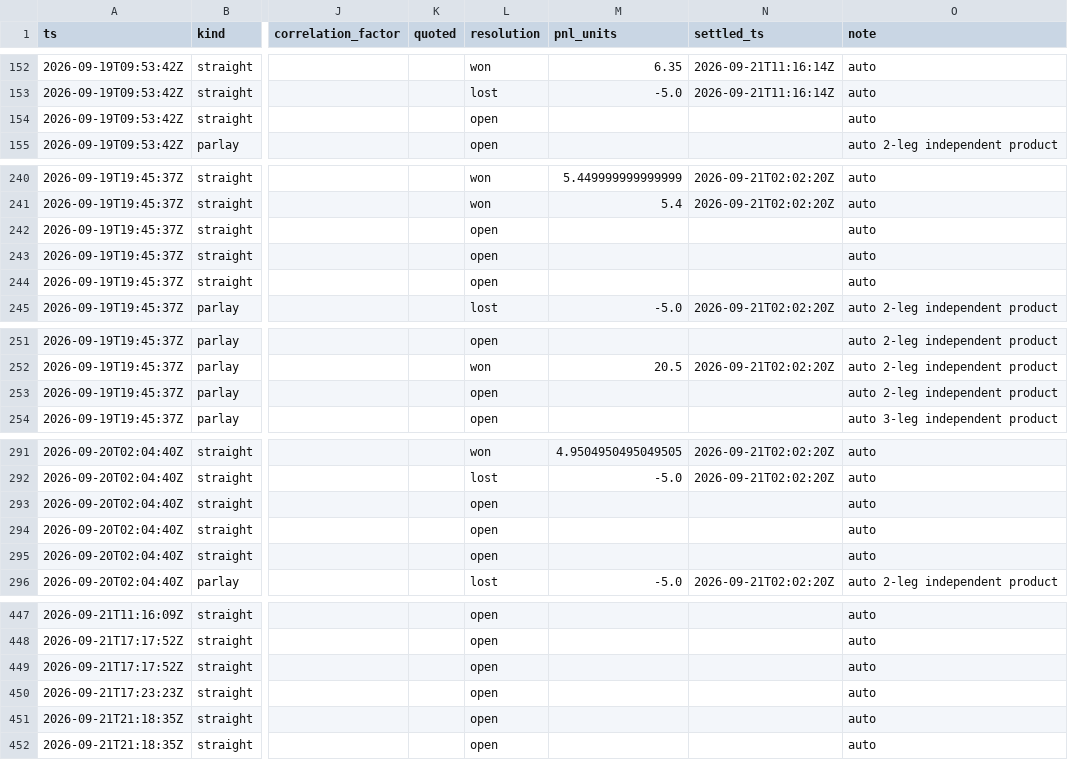
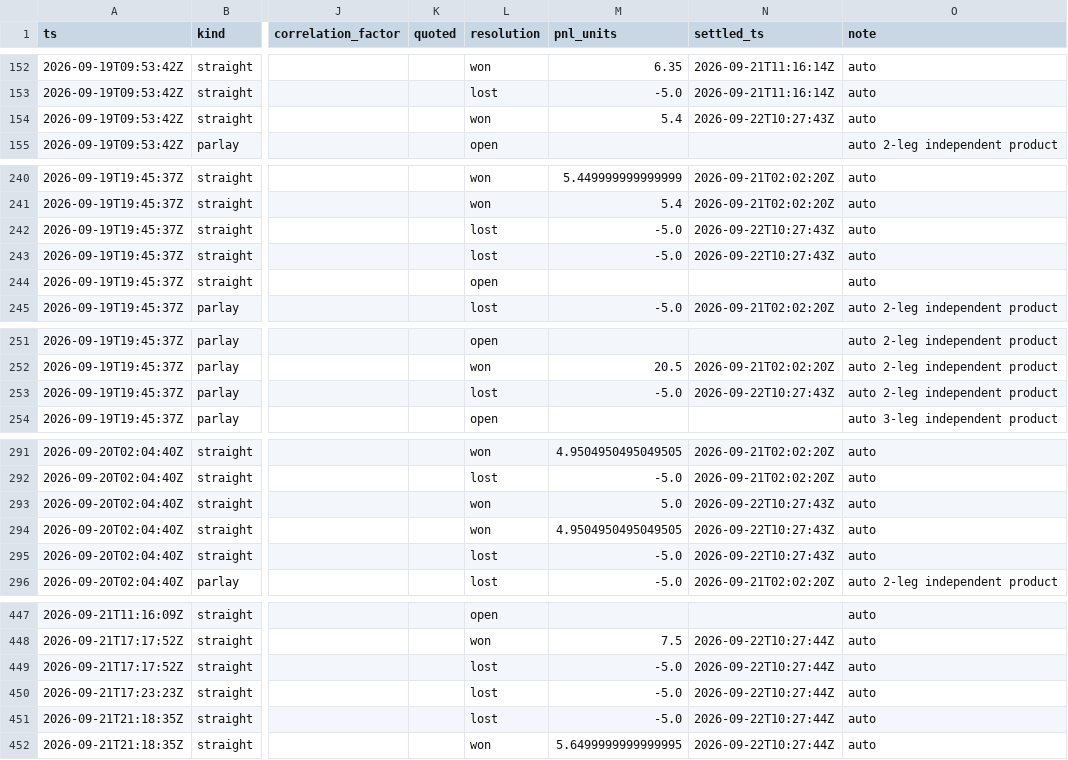
Before and after one commit to zilverest/prop-lab, a CSV file: data/slips.csv, drawn as a sheet; only a part is shown, gaps mark what is left out; the diff covers the shown part only; the diff names each change by its address in the sheet, - before the commit and + after, or states it on an @@ line.

```diff
--- a/data/slips.csv
+++ b/data/slips.csv
-L154 (resolution): open
+L154 (resolution): won
-M154 (pnl_units): (empty)
+M154 (pnl_units): 5.4
-N154 (settled_ts): (empty)
+N154 (settled_ts): 2026-09-22T10:27:43Z
-L242:L243 (resolution): open
+L242:L243 (resolution): lost
-M242:M243 (pnl_units): (empty)
+M242:M243 (pnl_units): -5.0
-N242:N243 (settled_ts): (empty)
+N242:N243 (settled_ts): 2026-09-22T10:27:43Z
-L253 (resolution): open
+L253 (resolution): lost
-M253 (pnl_units): (empty)
+M253 (pnl_units): -5.0
-N253 (settled_ts): (empty)
+N253 (settled_ts): 2026-09-22T10:27:43Z
-L293:L294 (resolution): open
+L293:L294 (resolution): won
-M293 (pnl_units): (empty)
+M293 (pnl_units): 5.0
-N293:N295 (settled_ts): (empty)
+N293:N295 (settled_ts): 2026-09-22T10:27:43Z
-M294 (pnl_units): (empty)
+M294 (pnl_units): 4.9504950495049505
-L295 (resolution): open
+L295 (resolution): lost
-M295 (pnl_units): (empty)
+M295 (pnl_units): -5.0
-L448 (resolution): open
+L448 (resolution): won
-M448 (pnl_units): (empty)
+M448 (pnl_units): 7.5
-N448:N452 (settled_ts): (empty)
+N448:N452 (settled_ts): 2026-09-22T10:27:44Z
-L449:L451 (resolution): open
+L449:L451 (resolution): lost
-M449:M451 (pnl_units): (empty)
+M449:M451 (pnl_units): -5.0
-L452 (resolution): open
+L452 (resolution): won
-M452 (pnl_units): (empty)
+M452 (pnl_units): 5.6499999999999995
```
Also changed, not shown: 57 edited cells elsewhere in this file, data/sgp.csv, 4 other files.
